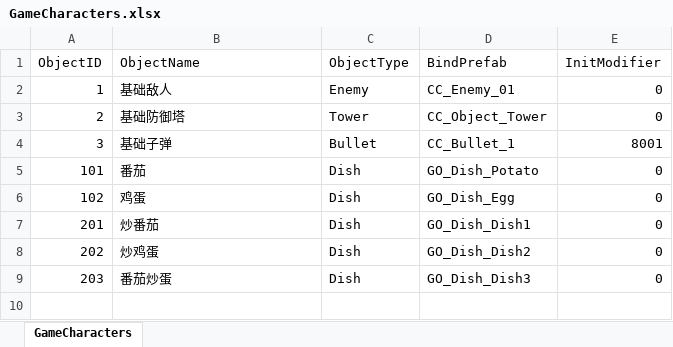
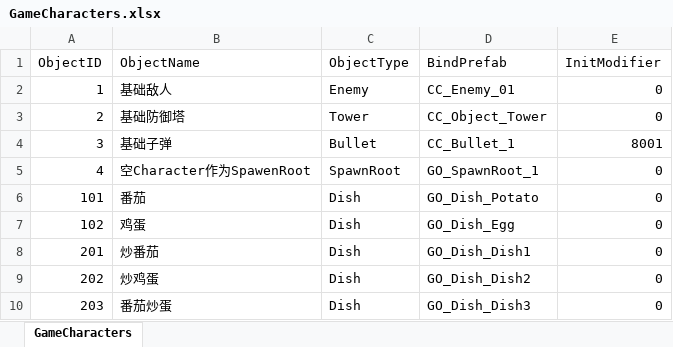
Before and after one commit to WXC-HUB/Project3D, an Excel workbook: Assets/Configs/GameCharacters.xlsx, sheet GameCharacters, drawn as a sheet; values as stored, in another font and other column widths than the file's, no borders; the diff names each change by its address in the sheet, - before the commit and + after, or states it on an @@ line.

```diff
--- a/Assets/Configs/GameCharacters.xlsx (sheet GameCharacters)
+++ b/Assets/Configs/GameCharacters.xlsx (sheet GameCharacters)
+row 5: 4 | 空Character作为SpawenRoot | SpawnRoot | GO_SpawnRoot_1 | 0
```
Also changed, not shown: Assets/Configs/SpawnRoots.xlsx, 9 other files.
